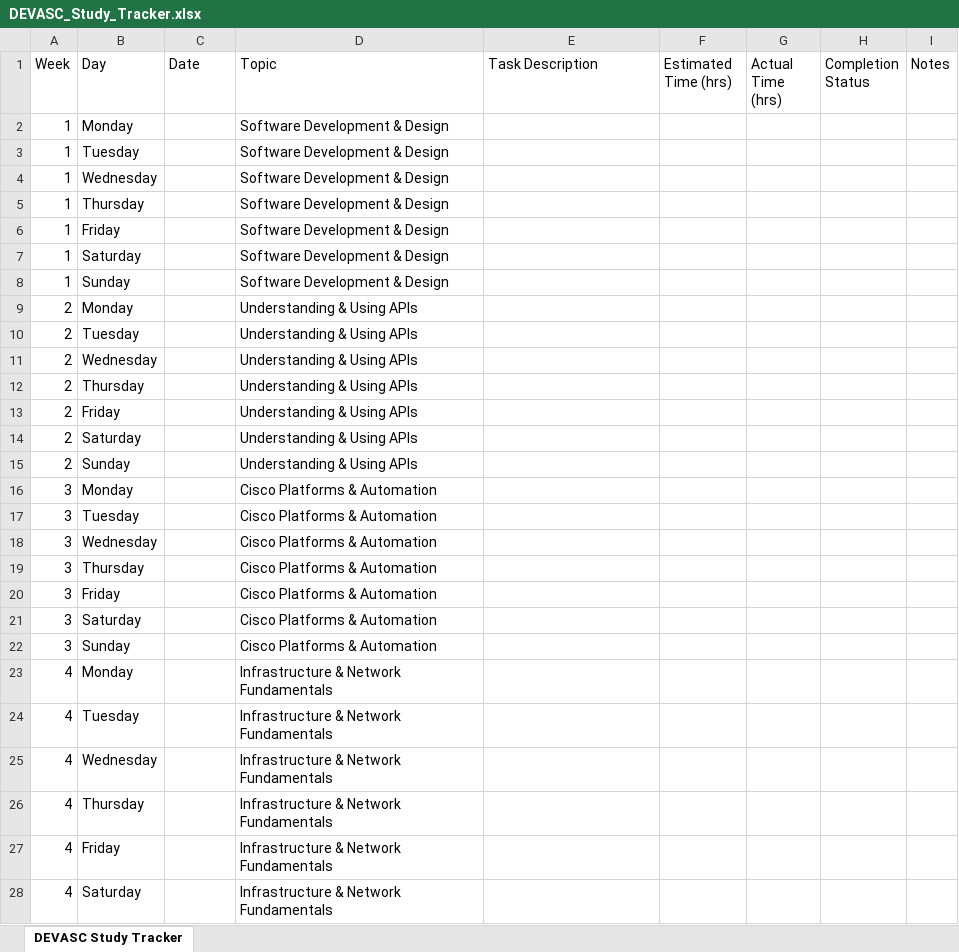
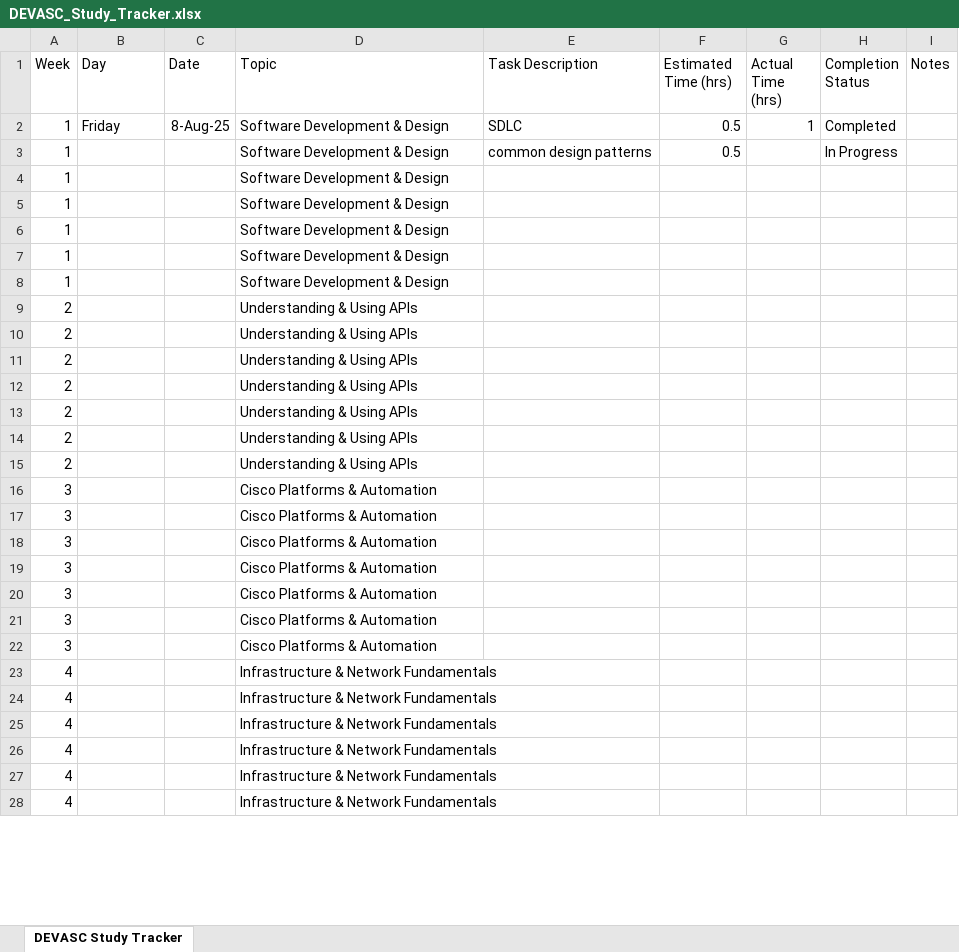
Before and after one commit to HoshiyarDigari/devNetstudytracker, an Excel workbook: DEVASC_Study_Tracker.xlsx, sheet DEVASC Study Tracker, drawn as a sheet; only a part is shown; values as stored, in another font and other column widths than the file's, no borders; removed rows and columns are numbered as before the commit, all else as after; the diff covers the shown part only; the diff names each change by its address in the sheet, - before the commit and + after, or states it on an @@ line.

Commit message:
update with study of MVC pattern

```diff
--- a/DEVASC_Study_Tracker.xlsx (sheet DEVASC Study Tracker)
+++ b/DEVASC_Study_Tracker.xlsx (sheet DEVASC Study Tracker)
-row 2: 1 | Monday |  | Software Development & Design
+row 2: 1 | Friday | 8-Aug-25 | Software Development & Design | SDLC | 0.5 | 1 | Completed
-B3 (Day): Tuesday
+B3 (Day): (empty)
-E3 (Task Description): (empty)
+E3 (Task Description): common design patterns
-F3 (Estimated Time (hrs)): (empty)
+F3 (Estimated Time (hrs)): 0.5
-H3 (Completion Status): (empty)
+H3 (Completion Status): In Progress
-B4 (Day): Wednesday
+B4 (Day): (empty)
-B5 (Day): Thursday
+B5 (Day): (empty)
-B6 (Day): Friday
+B6 (Day): (empty)
-B7 (Day): Saturday
+B7 (Day): (empty)
-B8 (Day): Sunday
+B8 (Day): (empty)
-B9 (Day): Monday
+B9 (Day): (empty)
-B10 (Day): Tuesday
+B10 (Day): (empty)
-B11 (Day): Wednesday
+B11 (Day): (empty)
-B12 (Day): Thursday
+B12 (Day): (empty)
-B13 (Day): Friday
+B13 (Day): (empty)
-B14 (Day): Saturday
+B14 (Day): (empty)
-B15 (Day): Sunday
+B15 (Day): (empty)
-B16 (Day): Monday
+B16 (Day): (empty)
-B17 (Day): Tuesday
+B17 (Day): (empty)
-B18 (Day): Wednesday
+B18 (Day): (empty)
-B19 (Day): Thursday
+B19 (Day): (empty)
-B20 (Day): Friday
+B20 (Day): (empty)
-B21 (Day): Saturday
+B21 (Day): (empty)
-B22 (Day): Sunday
+B22 (Day): (empty)
-B23 (Day): Monday
+B23 (Day): (empty)
-B24 (Day): Tuesday
+B24 (Day): (empty)
-B25 (Day): Wednesday
+B25 (Day): (empty)
-B26 (Day): Thursday
+B26 (Day): (empty)
-B27 (Day): Friday
+B27 (Day): (empty)
-B28 (Day): Saturday
+B28 (Day): (empty)
```
Also changed, not shown: 29 edited cells elsewhere in this sheet, 1 other file.
